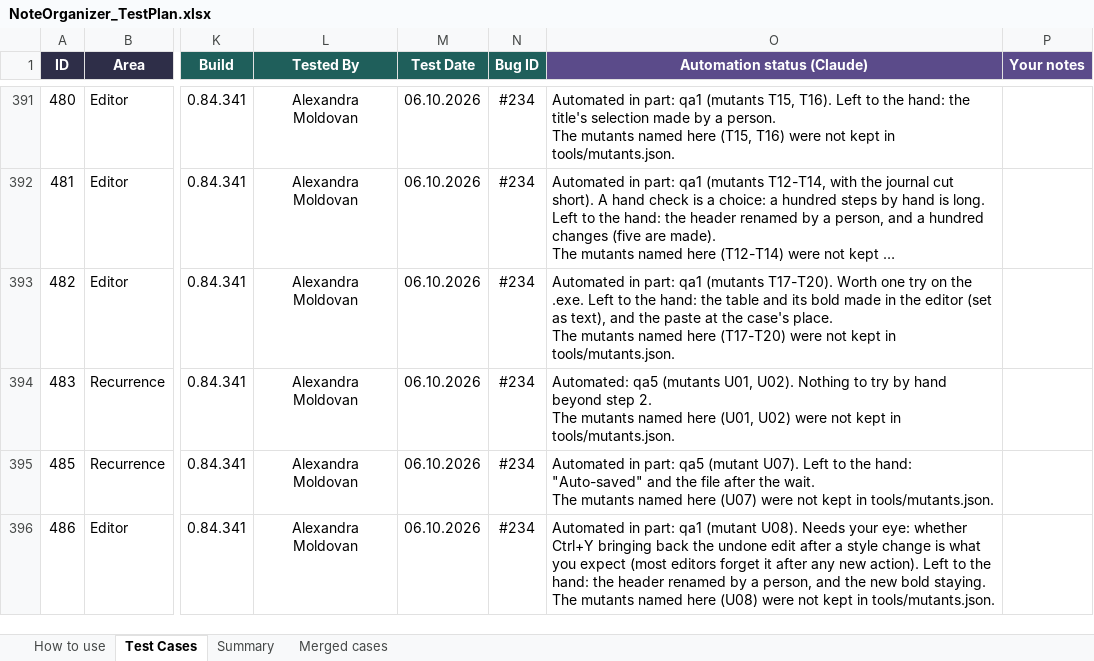
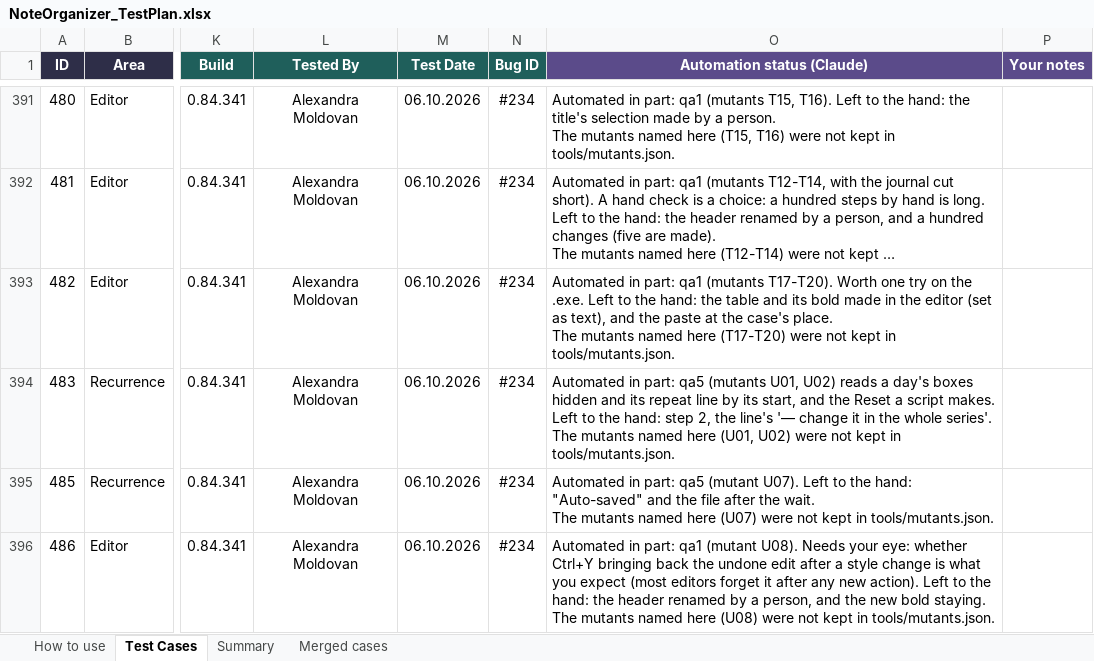
Before and after one commit to AlexandraMoldovan95/noteOrganizer, an Excel workbook: qa/NoteOrganizer_TestPlan.xlsx, sheet Test Cases, drawn as a sheet; only a part is shown, gaps mark what is left out; long unchanged cells end in …; values as stored, in another font and other column widths than the file's, no borders; conditional formats not drawn; ↵ is a line break in a cell; the diff covers the shown part only; the diff names each change by its address in the sheet, - before the commit and + after, or states it on an @@ line.

```diff
--- a/qa/NoteOrganizer_TestPlan.xlsx (sheet Test Cases)
+++ b/qa/NoteOrganizer_TestPlan.xlsx (sheet Test Cases)
-O394 (Automation status (Claude)): Automated: qa5 (mutants U01, U02). Nothing to try by hand beyond step 2. ↵ The mutants…
+O394 (Automation status (Claude)): Automated in part: qa5 (mutants U01, U02) reads a day's boxes hidden and its repeat line by its start, and the Reset a script makes. Left to the hand: step 2, the line's '— change it in the whole series'. ↵ The mutants…
```
Also changed, not shown: 13 edited cells elsewhere in this sheet, 9 other files.
